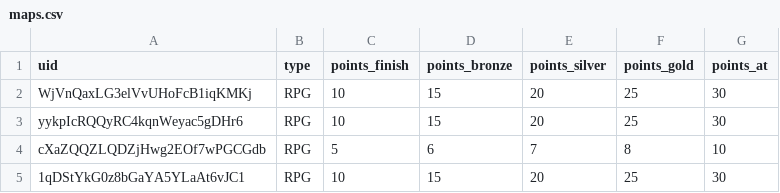
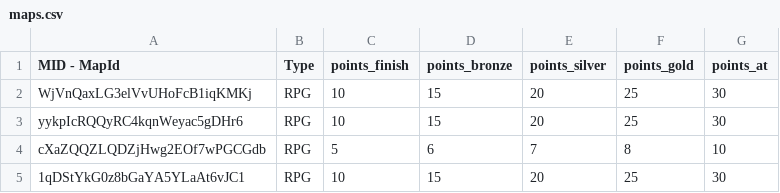
Before and after one commit to spl1nes/tmrank, a CSV file: maps.csv, drawn as a sheet; only a part is shown.

Commit message:
Update maps.csv

```diff
--- a/maps.csv
+++ b/maps.csv
@@ -1,2 +1,2 @@
-uid,type,points_finish,points_bronze,points_silver,points_gold,points_at
+MID - MapId,Type,points_finish,points_bronze,points_silver,points_gold,points_at
 WjVnQaxLG3elVvUHoFcB1iqKMKj,RPG,10,15,20,25,30
```
